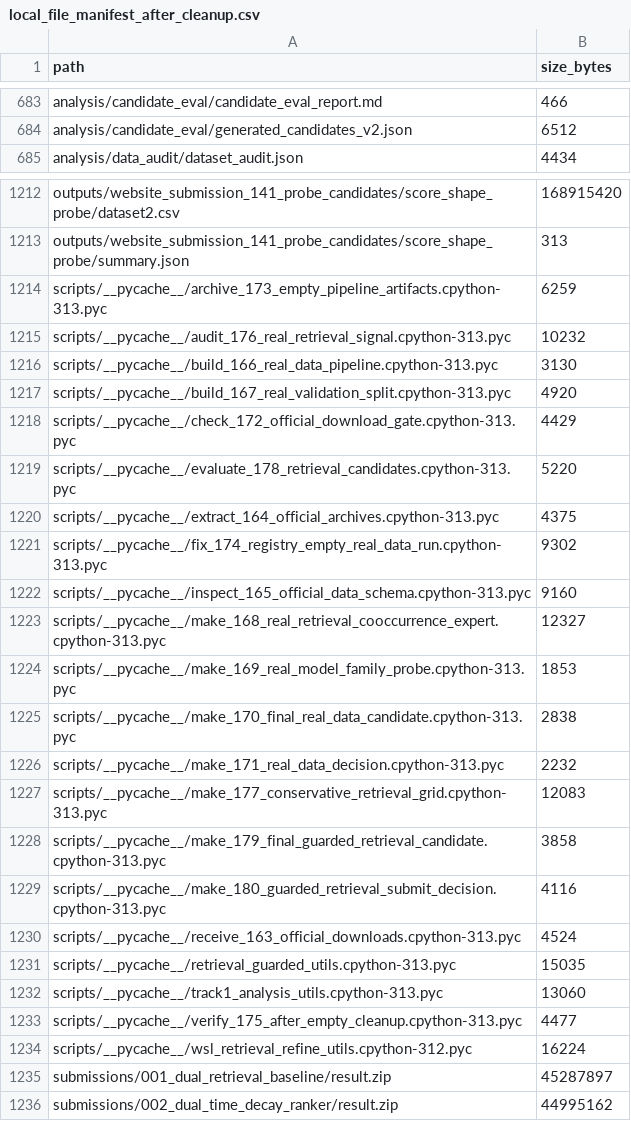
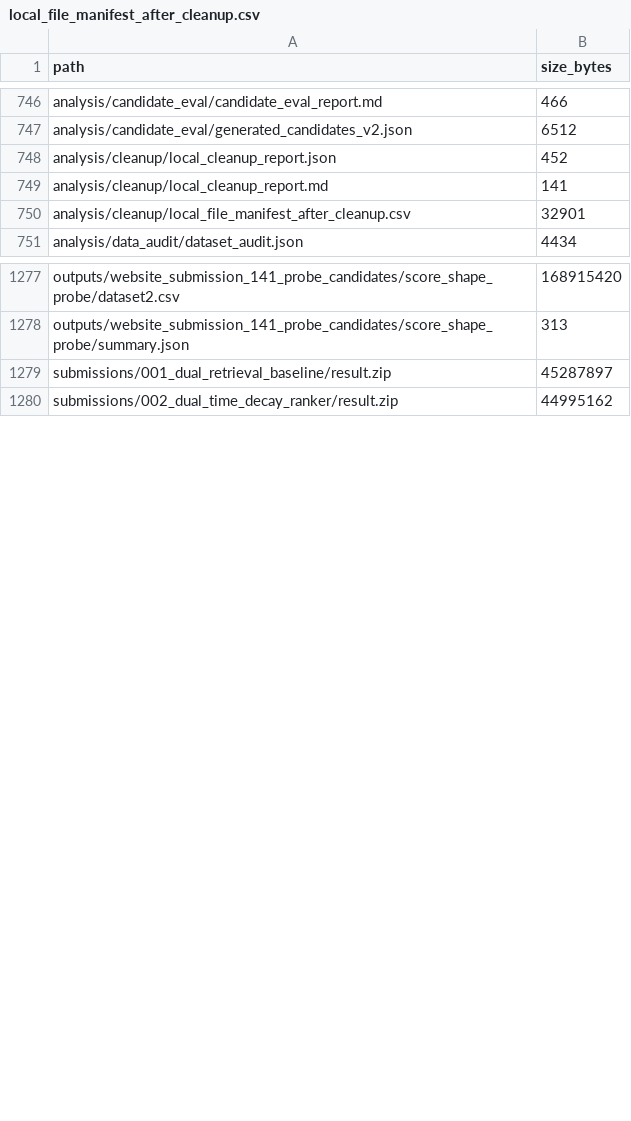
Before and after one commit to whzy3185/jittor, a CSV file: analysis/cleanup/local_file_manifest_after_cleanup.csv, drawn as a sheet; only a part is shown, gaps mark what is left out; removed rows and columns are numbered as before the commit, all else as after; the diff covers the shown part only; the diff names each change by its address in the sheet, - before the commit and + after, or states it on an @@ line.

Commit message:
track1: record v2 cleanup apply

```diff
--- a/analysis/cleanup/local_file_manifest_after_cleanup.csv
+++ b/analysis/cleanup/local_file_manifest_after_cleanup.csv
+row 748: analysis/cleanup/local_cleanup_report.json | 452
+row 749: analysis/cleanup/local_cleanup_report.md | 141
+row 750: analysis/cleanup/local_file_manifest_after_cleanup.csv | 32901
-row 1214: scripts/__pycache__/archive_173_empty_pipeline_artifacts.cpython-313.pyc | 6259
-row 1215: scripts/__pycache__/audit_176_real_retrieval_signal.cpython-313.pyc | 10232
-row 1216: scripts/__pycache__/build_166_real_data_pipeline.cpython-313.pyc | 3130
-row 1217: scripts/__pycache__/build_167_real_validation_split.cpython-313.pyc | 4920
-row 1218: scripts/__pycache__/check_172_official_download_gate.cpython-313.pyc | 4429
-row 1219: scripts/__pycache__/evaluate_178_retrieval_candidates.cpython-313.pyc | 5220
-row 1220: scripts/__pycache__/extract_164_official_archives.cpython-313.pyc | 4375
-row 1221: scripts/__pycache__/fix_174_registry_empty_real_data_run.cpython-313.pyc | 9302
-row 1222: scripts/__pycache__/inspect_165_official_data_schema.cpython-313.pyc | 9160
-row 1223: scripts/__pycache__/make_168_real_retrieval_cooccurrence_expert.cpython-313.pyc | 12327
-row 1224: scripts/__pycache__/make_169_real_model_family_probe.cpython-313.pyc | 1853
-row 1225: scripts/__pycache__/make_170_final_real_data_candidate.cpython-313.pyc | 2838
-row 1226: scripts/__pycache__/make_171_real_data_decision.cpython-313.pyc | 2232
-row 1227: scripts/__pycache__/make_177_conservative_retrieval_grid.cpython-313.pyc | 12083
-row 1228: scripts/__pycache__/make_179_final_guarded_retrieval_candidate.cpython-313.pyc | 3858
-row 1229: scripts/__pycache__/make_180_guarded_retrieval_submit_decision.cpython-313.pyc | 4116
-row 1230: scripts/__pycache__/receive_163_official_downloads.cpython-313.pyc | 4524
-row 1231: scripts/__pycache__/retrieval_guarded_utils.cpython-313.pyc | 15035
-row 1232: scripts/__pycache__/track1_analysis_utils.cpython-313.pyc | 13060
-row 1233: scripts/__pycache__/verify_175_after_empty_cleanup.cpython-313.pyc | 4477
-row 1234: scripts/__pycache__/wsl_retrieval_refine_utils.cpython-312.pyc | 16224
```
Also changed, not shown: 63 added rows, 2 removed rows and 5 edited cells elsewhere in this file, 2 other files.
